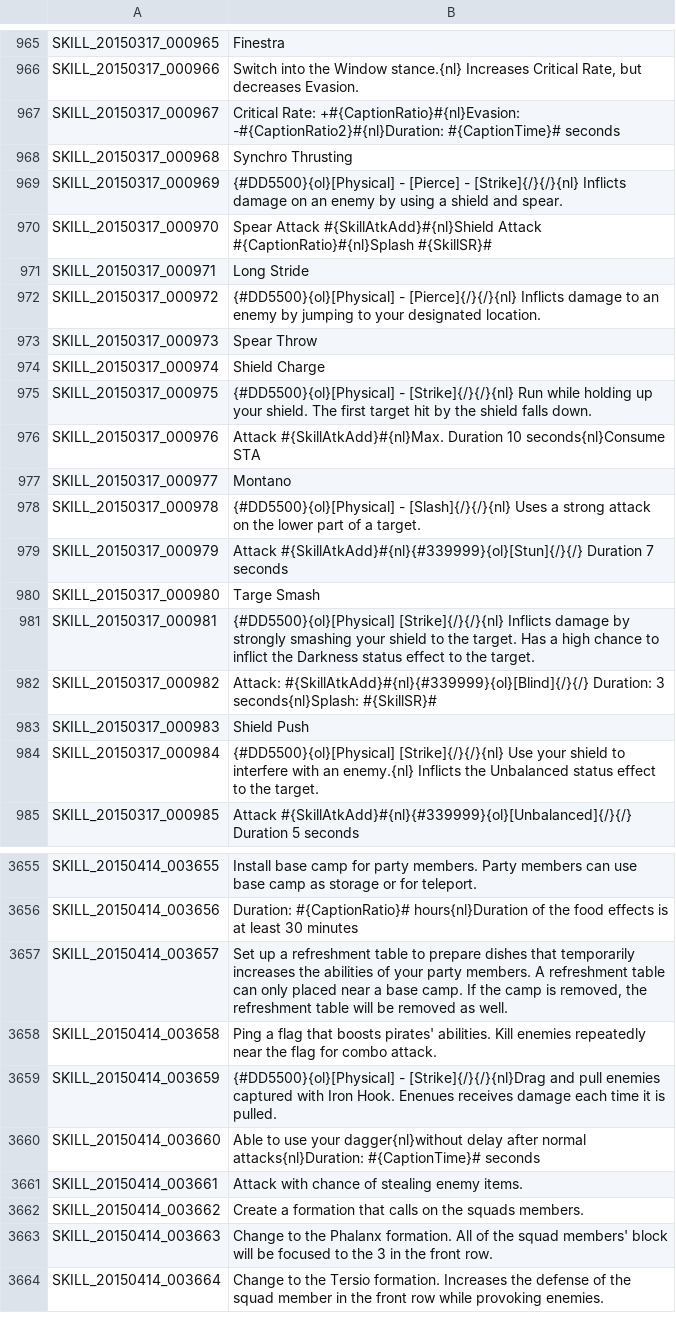
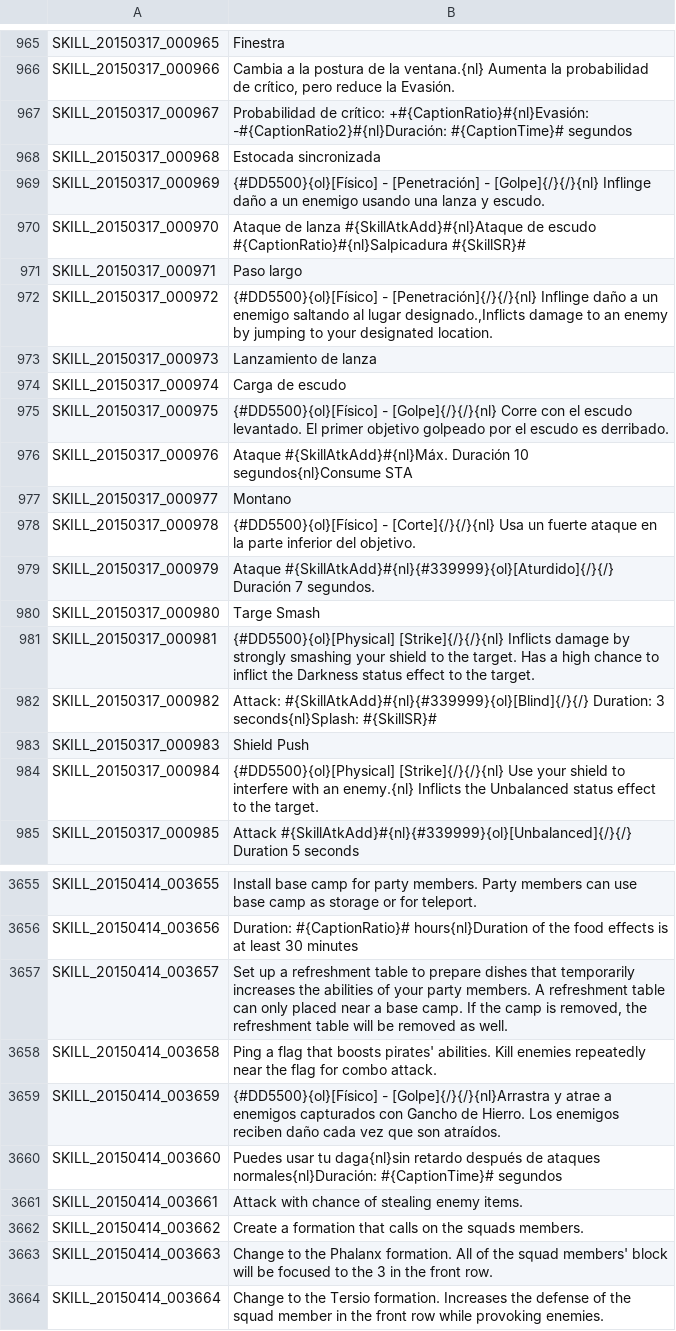
Before and after one commit to TreeOfSavior-Spanish/Spanish-Patch, a TSV file: Spanish/SKILL.tsv, drawn as a sheet; only a part is shown, gaps mark what is left out; the diff covers the shown part only; the diff names each change by its address in the sheet, - before the commit and + after, or states it on an @@ line.

Commit message:
SKILL.tsv L938-964

```diff
--- a/Spanish/SKILL.tsv
+++ b/Spanish/SKILL.tsv
-B966: Switch into the Window stance.{nl} Increases Critical Rate, but decreases Evasion.
+B966: Cambia a la postura de la ventana.{nl} Aumenta la probabilidad de crítico, pero reduce la Evasión.
-B967: Critical Rate: +#{CaptionRatio}#{nl}Evasion: -#{CaptionRatio2}#{nl}Duration: #{CaptionTime}# seconds
+B967: Probabilidad de crítico: +#{CaptionRatio}#{nl}Evasión: -#{CaptionRatio2}#{nl}Duración: #{CaptionTime}# segundos
-B968: Synchro Thrusting
+B968: Estocada sincronizada
-B969: {#DD5500}{ol}[Physical] - [Pierce] - [Strike]{/}{/}{nl} Inflicts damage on an enemy by using a shield and spear.
+B969: {#DD5500}{ol}[Físico] - [Penetración] - [Golpe]{/}{/}{nl} Inflinge daño a un enemigo usando una lanza y escudo.
-B970: Spear Attack #{SkillAtkAdd}#{nl}Shield Attack #{CaptionRatio}#{nl}Splash #{SkillSR}#
+B970: Ataque de lanza #{SkillAtkAdd}#{nl}Ataque de escudo #{CaptionRatio}#{nl}Salpicadura #{SkillSR}#
-B971: Long Stride
+B971: Paso largo
-B972: {#DD5500}{ol}[Physical] - [Pierce]{/}{/}{nl} Inflicts damage to…
+B972: {#DD5500}{ol}[Físico] - [Penetración]{/}{/}{nl} Inflinge daño a un enemigo saltando al lugar designado.,Inflicts damage to…
-B973: Spear Throw
+B973: Lanzamiento de lanza
-B974: Shield Charge
+B974: Carga de escudo
-B975: {#DD5500}{ol}[Physical] - [Strike]{/}{/}{nl} Run while holding up your shield. The first target hit by the shield falls down.
+B975: {#DD5500}{ol}[Físico] - [Golpe]{/}{/}{nl} Corre con el escudo levantado. El primer objetivo golpeado por el escudo es derribado.
-B976: Attack #{SkillAtkAdd}#{nl}Max. Duration 10 seconds{nl}Consume STA
+B976: Ataque #{SkillAtkAdd}#{nl}Máx. Duración 10 segundos{nl}Consume STA
-B978: {#DD5500}{ol}[Physical] - [Slash]{/}{/}{nl} Uses a strong attack on the lower part of a target.
+B978: {#DD5500}{ol}[Físico] - [Corte]{/}{/}{nl} Usa un fuerte ataque en la parte inferior del objetivo.
-B979: Attack #{SkillAtkAdd}#{nl}{#339999}{ol}[Stun]{/}{/} Duration 7 seconds
+B979: Ataque #{SkillAtkAdd}#{nl}{#339999}{ol}[Aturdido]{/}{/} Duración 7 segundos.
-B3659: {#DD5500}{ol}[Physical] - [Strike]{/}{/}{nl}Drag and pull enemies captured with Iron Hook. Enenues receives damage each time it is pulled.
+B3659: {#DD5500}{ol}[Físico] - [Golpe]{/}{/}{nl}Arrastra y atrae a enemigos capturados con Gancho de Hierro. Los enemigos reciben daño cada vez que son atraídos.
-B3660: Able to use your dagger{nl}without delay after normal attacks{nl}Duration: #{CaptionTime}# seconds
+B3660: Puedes usar tu daga{nl}sin retardo después de ataques normales{nl}Duración: #{CaptionTime}# segundos
```
Also changed, not shown: 27 edited cells elsewhere in this file.
